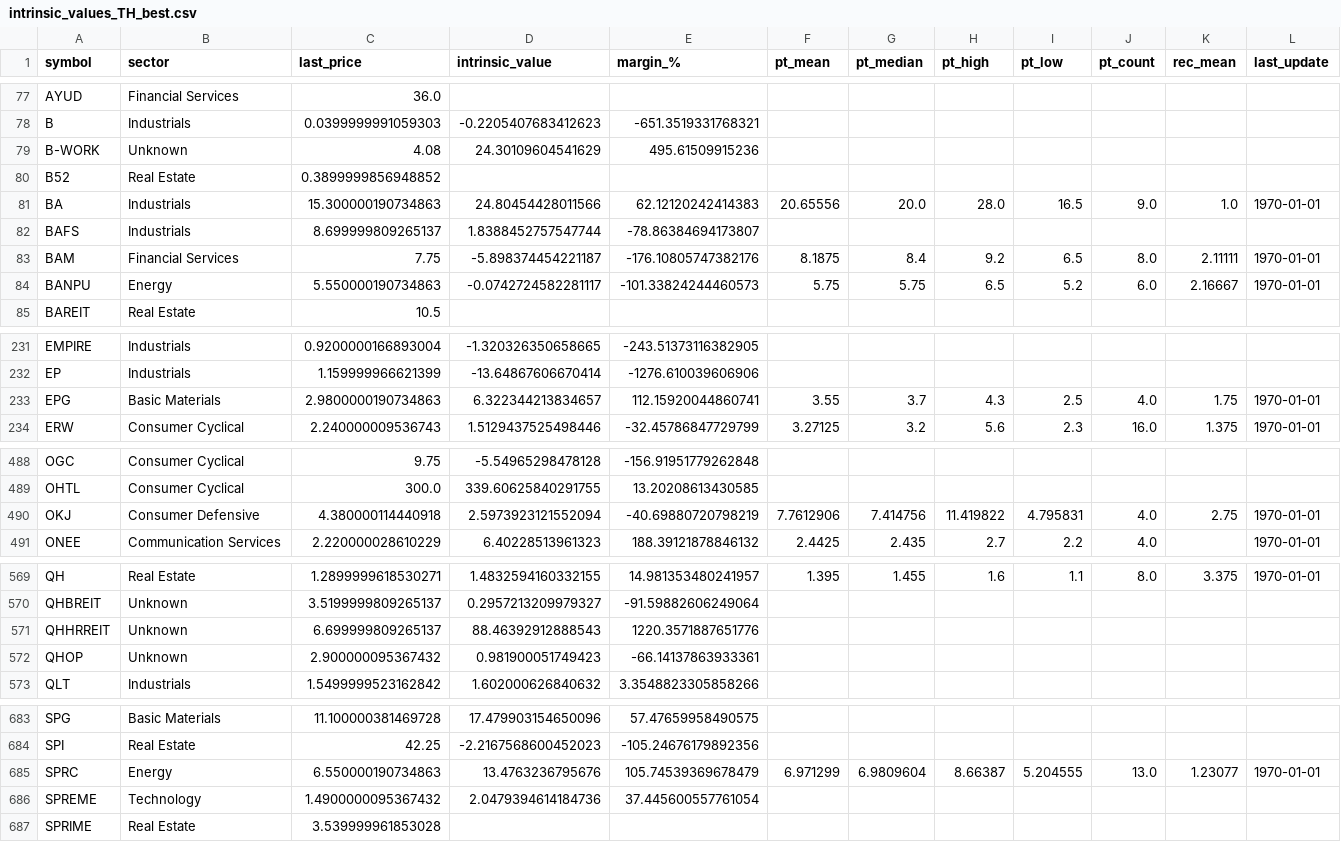
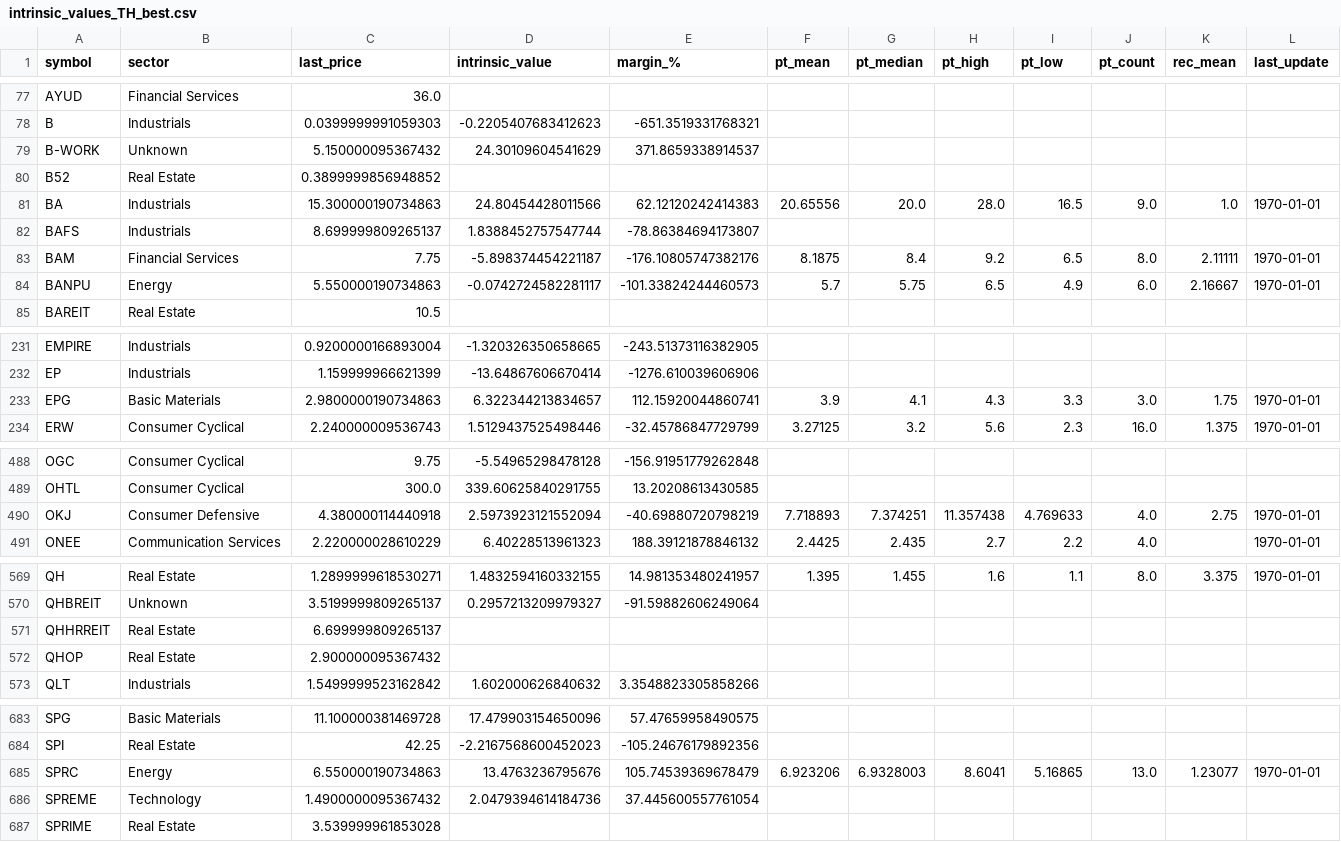
Before and after one commit to babeltechdev/thai-stock-data, a CSV file: intrinsic_values_TH_best.csv, drawn as a sheet; only a part is shown, gaps mark what is left out; the diff covers the shown part only; the diff names each change by its address in the sheet, - before the commit and + after, or states it on an @@ line.

```diff
--- a/intrinsic_values_TH_best.csv
+++ b/intrinsic_values_TH_best.csv
-C79 (last_price): 4.08
+C79 (last_price): 5.150000095367432
-E79 (margin_%): 495.61509915236
+E79 (margin_%): 371.8659338914537
-F84 (pt_mean): 5.75
+F84 (pt_mean): 5.7
-I84 (pt_low): 5.2
+I84 (pt_low): 4.9
-F233 (pt_mean): 3.55
+F233 (pt_mean): 3.9
-G233 (pt_median): 3.7
+G233 (pt_median): 4.1
-I233 (pt_low): 2.5
+I233 (pt_low): 3.3
-J233 (pt_count): 4.0
+J233 (pt_count): 3.0
-F490 (pt_mean): 7.7612906
+F490 (pt_mean): 7.718893
-G490 (pt_median): 7.414756
+G490 (pt_median): 7.374251
-H490 (pt_high): 11.419822
+H490 (pt_high): 11.357438
-I490 (pt_low): 4.795831
+I490 (pt_low): 4.769633
-B571:B572 (sector): Unknown
+B571:B572 (sector): Real Estate
-D571 (intrinsic_value): 88.46392912888543
+D571 (intrinsic_value): (empty)
-E571 (margin_%): 1220.3571887651776
+E571 (margin_%): (empty)
-D572 (intrinsic_value): 0.981900051749423
+D572 (intrinsic_value): (empty)
-E572 (margin_%): -66.14137863933361
+E572 (margin_%): (empty)
-F685 (pt_mean): 6.971299
+F685 (pt_mean): 6.923206
-G685 (pt_median): 6.9809604
+G685 (pt_median): 6.9328003
-H685 (pt_high): 8.66387
+H685 (pt_high): 8.6041
-I685 (pt_low): 5.204555
+I685 (pt_low): 5.16865
```
Also changed, not shown: 32 edited cells elsewhere in this file, eps_growth_last3_from6_clean_US.csv, eps_growth_last3_with_price_US.csv, 22 other files.
